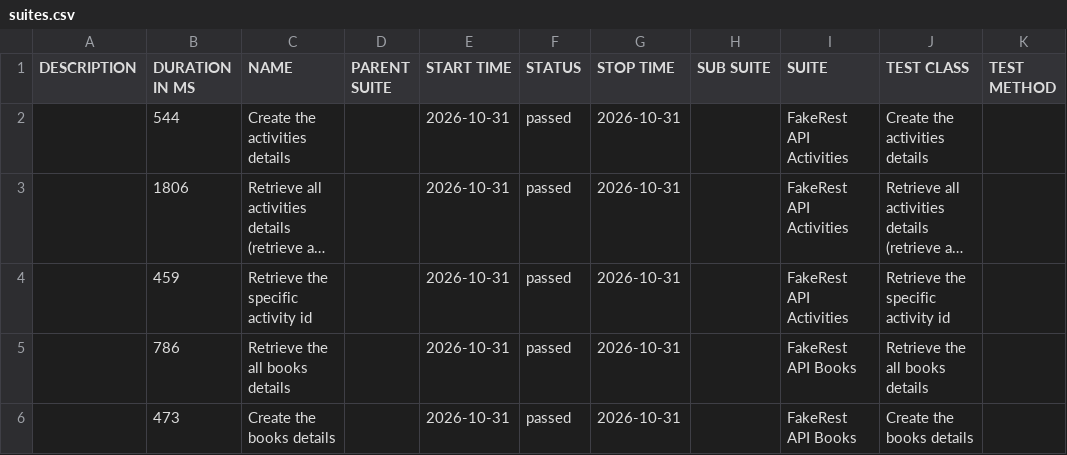
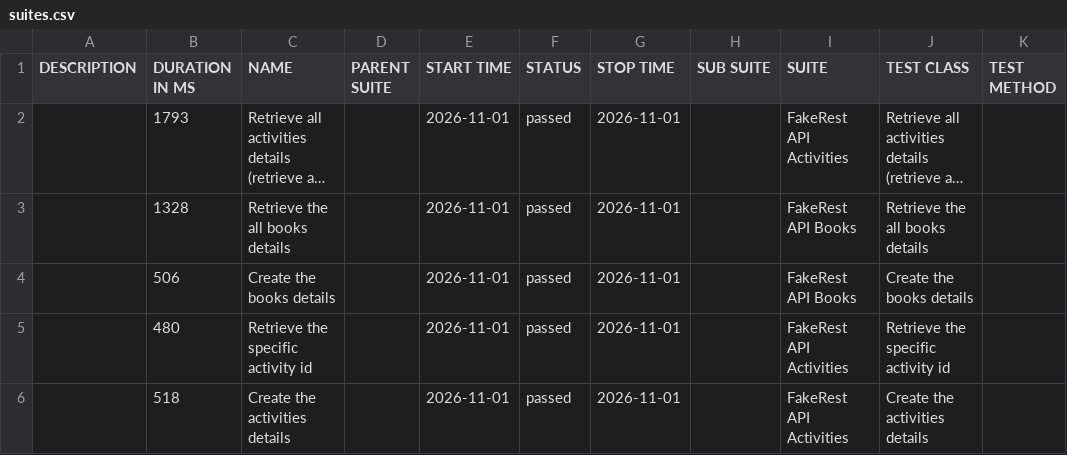
Before and after one commit to BalajiRamudu/API_Testing_Practice, a CSV file: data/suites.csv, drawn as a sheet; long unchanged cells end in …; removed rows and columns are numbered as before the commit, all else as after; the diff names each change by its address in the sheet, - before the commit and + after, or states it on an @@ line.

```diff
--- a/data/suites.csv
+++ b/data/suites.csv
-row 2:  | 544 | Create the activities details |  | 2026-10-31 | passed | 2026-10-31 |  | FakeRest API Activities | Create the activities details
-B2 (DURATION IN MS): 1806
+B2 (DURATION IN MS): 1793
-E2 (START TIME): 2026-10-31
+E2 (START TIME): 2026-11-01
-G2 (STOP TIME): 2026-10-31
+G2 (STOP TIME): 2026-11-01
-row 4:  | 459 | Retrieve the specific activity id |  | 2026-10-31 | passed | 2026-10-31 |  | FakeRest API Activities | Retrieve the specific activity id
-B3 (DURATION IN MS): 786
+B3 (DURATION IN MS): 1328
-E3:E4 (START TIME): 2026-10-31
+E3:E4 (START TIME): 2026-11-01
-G3:G4 (STOP TIME): 2026-10-31
+G3:G4 (STOP TIME): 2026-11-01
-B4 (DURATION IN MS): 473
+B4 (DURATION IN MS): 506
+row 5:  | 480 | Retrieve the specific activity id |  | 2026-11-01 | passed | 2026-11-01 |  | FakeRest API Activities | Retrieve the specific activity id
+row 6:  | 518 | Create the activities details |  | 2026-11-01 | passed | 2026-11-01 |  | FakeRest API Activities | Create the activities details
```
Also changed, not shown: data/behaviors.csv, 24 other files.
